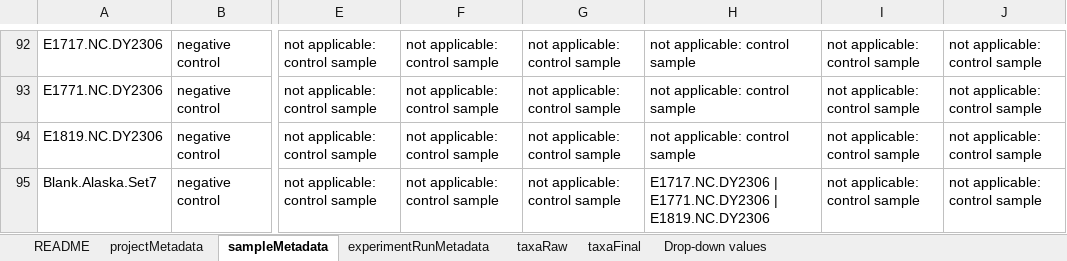
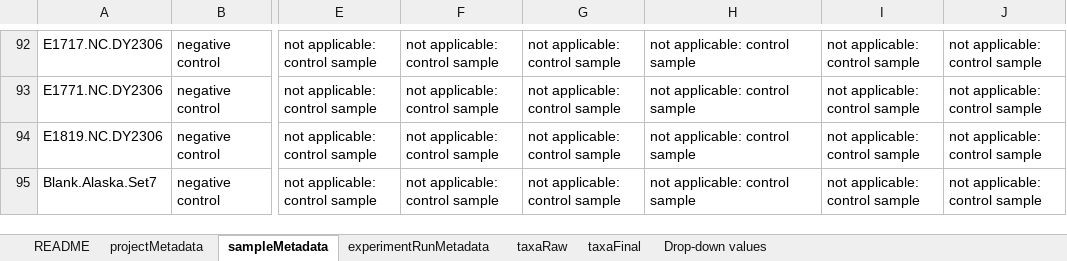
Before and after one commit to NOAA-PMEL/FAIRe-Mapping, an Excel workbook: projects/EcoFoci/dy2306/data/dy2306_faire.xlsx, sheet sampleMetadata, drawn as a sheet; only a part is shown, gaps mark what is left out; values as stored, in another font and other column widths than the file's, no borders; the diff names each change by its address in the sheet, - before the commit and + after, or states it on an @@ line.

```diff
--- a/projects/EcoFoci/dy2306/data/dy2306_faire.xlsx (sheet sampleMetadata)
+++ b/projects/EcoFoci/dy2306/data/dy2306_faire.xlsx (sheet sampleMetadata)
-H95: E1717.NC.DY2306 | E1771.NC.DY2306 | E1819.NC.DY2306
+H95: not applicable: control sample
```
Also changed, not shown: projects/EcoFoci/dy2012/data/dy2012_faire.xlsx, projects/EcoFoci/dy2209/data/dy2209_faire.xlsx, 19 other files.
